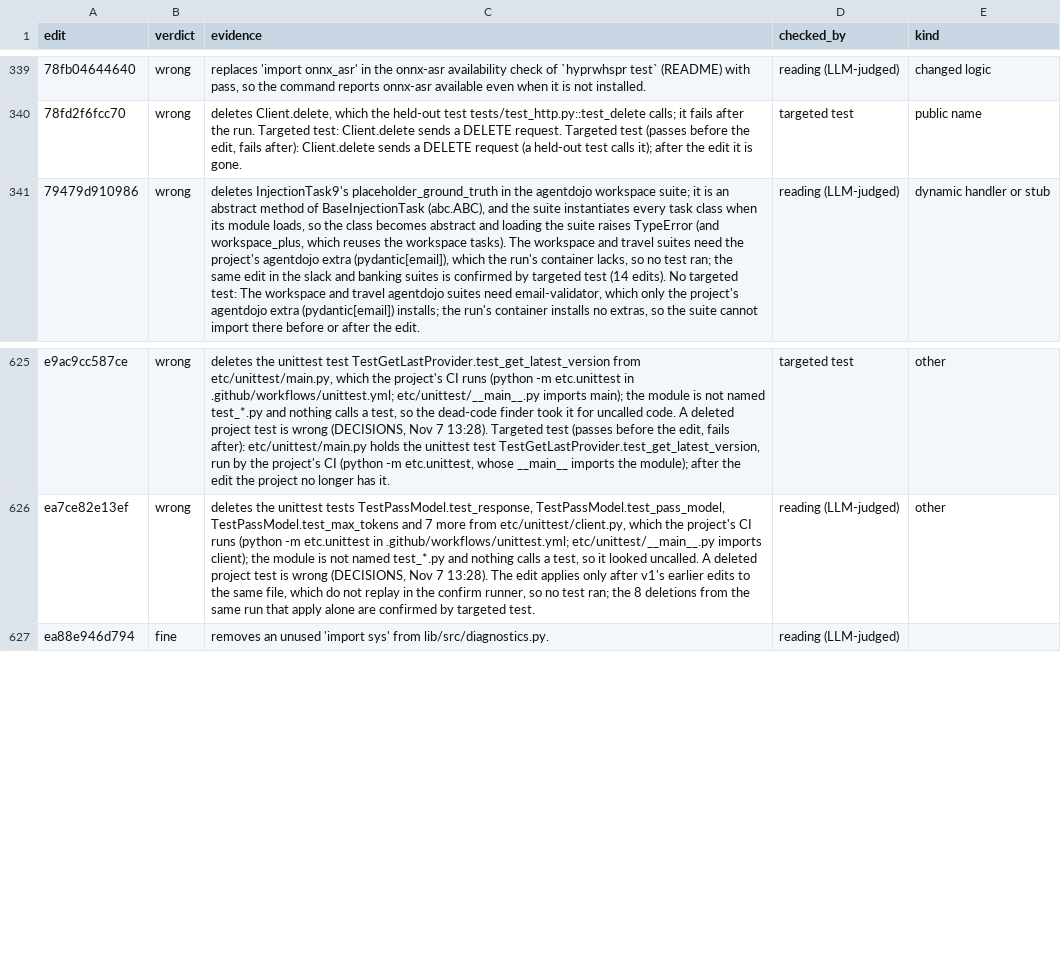
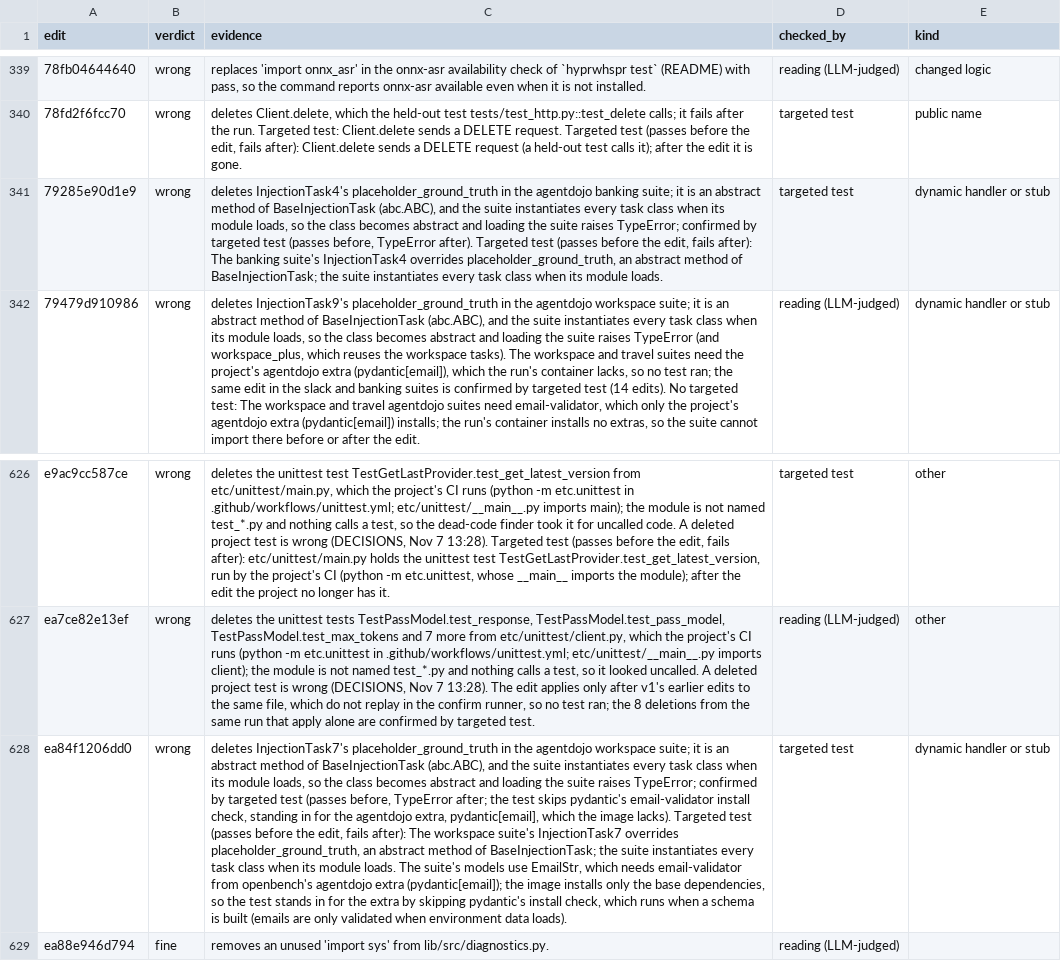
Before and after one commit to ritwiz06/cleansweep, a CSV file: results/summary/v3/diff_audit_checks.csv, drawn as a sheet; only a part is shown, gaps mark what is left out; the diff names each change by its address in the sheet, - before the commit and + after, or states it on an @@ line.

Commit message:
exp: v3 interim audit checks at 11:35 (692 checks)

```diff
--- a/results/summary/v3/diff_audit_checks.csv
+++ b/results/summary/v3/diff_audit_checks.csv
+row 341: 79285e90d1e9 | wrong | deletes InjectionTask4's placeholder_ground_truth in the agentdojo banking suite; it is an abstract method of BaseInjectionTask (abc.ABC), and the suite instantiates every task class when its module loads, so the class becomes abstract and loading the suite raises TypeError; confirmed by targeted test (passes before, TypeError after). Targeted test (passes before the edit, fails after): The banking suite's InjectionTask4 overrides placeholder_ground_truth, an abstract method of BaseInjectionTask; the suite instantiates every task class when its module loads. | targeted test | dynamic handler or stub
+row 628: ea84f1206dd0 | wrong | deletes InjectionTask7's placeholder_ground_truth in the agentdojo workspace suite; it is an abstract method of BaseInjectionTask (abc.ABC), and the suite instantiates every task class when its module loads, so the class becomes abstract and loading the suite raises TypeError; confirmed by targeted test (passes before, TypeError after; the test skips pydantic's email-validator install check, standing in for the agentdojo extra, pydantic[email], which the image lacks). Targeted test (passes before the edit, fails after): The workspace suite's InjectionTask7 overrides placeholder_ground_truth, an abstract method of BaseInjectionTask; the suite instantiates every task class when its module loads. The suite's models use EmailStr, which needs email-validator from openbench's agentdojo extra (pydantic[email]); the image installs only the base dependencies, so the test stands in for the extra by skipping pydantic's install check, which runs when a schema is built (emails are only validated when environment data loads). | targeted test | dynamic handler or stub
```
